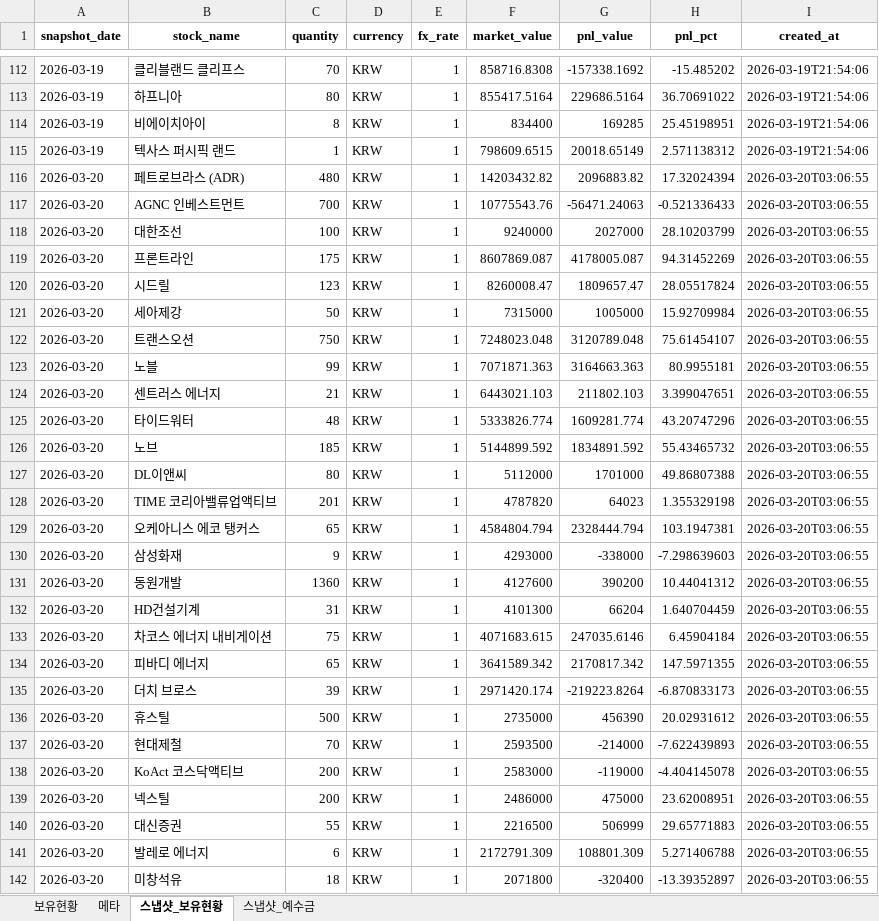
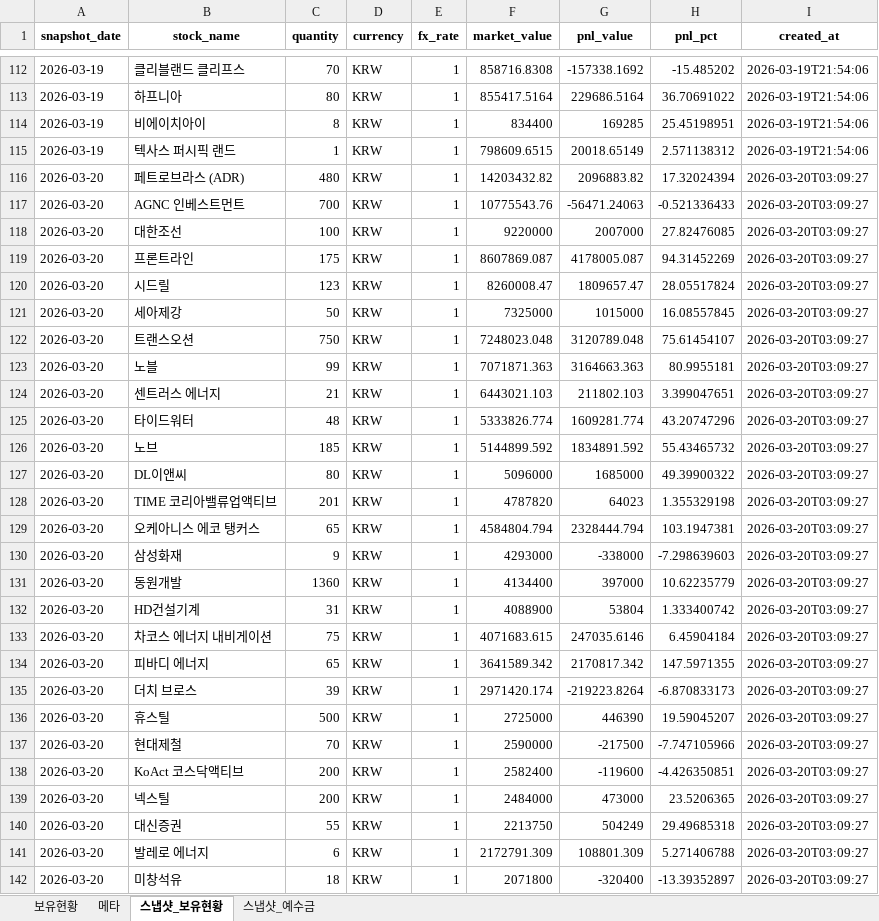
Before and after one commit to ssungjun83/invest_diary, an Excel workbook: portfolio_auto.xlsx, sheet 스냅샷_보유현황, drawn as a sheet; only a part is shown, gaps mark what is left out; values as stored, in another font and other column widths than the file's, no borders; the diff covers the shown part only; the diff names each change by its address in the sheet, - before the commit and + after, or states it on an @@ line.

Commit message:
auto: portfolio snapshot 2026-03-20 (2026-03-20T03:09:27)

```diff
--- a/portfolio_auto.xlsx (sheet 스냅샷_보유현황)
+++ b/portfolio_auto.xlsx (sheet 스냅샷_보유현황)
-I116:I142 (created_at): 2026-03-20T03:06:55
+I116:I142 (created_at): 2026-03-20T03:09:27
-F118 (market_value): 9240000
+F118 (market_value): 9220000
-G118 (pnl_value): 2027000
+G118 (pnl_value): 2007000
-H118 (pnl_pct): 28.10203799
+H118 (pnl_pct): 27.82476085
-F121 (market_value): 7315000
+F121 (market_value): 7325000
-G121 (pnl_value): 1005000
+G121 (pnl_value): 1015000
-H121 (pnl_pct): 15.92709984
+H121 (pnl_pct): 16.08557845
-F127 (market_value): 5112000
+F127 (market_value): 5096000
-G127 (pnl_value): 1701000
+G127 (pnl_value): 1685000
-H127 (pnl_pct): 49.86807388
+H127 (pnl_pct): 49.39900322
-F131 (market_value): 4127600
+F131 (market_value): 4134400
-G131 (pnl_value): 390200
+G131 (pnl_value): 397000
-H131 (pnl_pct): 10.44041312
+H131 (pnl_pct): 10.62235779
-F132 (market_value): 4101300
+F132 (market_value): 4088900
-G132 (pnl_value): 66204
+G132 (pnl_value): 53804
-H132 (pnl_pct): 1.640704459
+H132 (pnl_pct): 1.333400742
-F136 (market_value): 2735000
+F136 (market_value): 2725000
-G136 (pnl_value): 456390
+G136 (pnl_value): 446390
-H136 (pnl_pct): 20.02931612
+H136 (pnl_pct): 19.59045207
-F137 (market_value): 2593500
+F137 (market_value): 2590000
-G137 (pnl_value): -214000
+G137 (pnl_value): -217500
-H137 (pnl_pct): -7.622439893
+H137 (pnl_pct): -7.747105966
-F138 (market_value): 2583000
+F138 (market_value): 2582400
-G138 (pnl_value): -119000
+G138 (pnl_value): -119600
-H138 (pnl_pct): -4.404145078
+H138 (pnl_pct): -4.426350851
-F139 (market_value): 2486000
+F139 (market_value): 2484000
-G139 (pnl_value): 475000
+G139 (pnl_value): 473000
-H139 (pnl_pct): 23.62008951
+H139 (pnl_pct): 23.5206365
-F140 (market_value): 2216500
+F140 (market_value): 2213750
-G140 (pnl_value): 506999
+G140 (pnl_value): 504249
-H140 (pnl_pct): 29.65771883
+H140 (pnl_pct): 29.49685318
```
Also changed, not shown: 29 edited cells elsewhere in this sheet, sheet 보유현황, sheet 메타, sheet 스냅샷_예수금.
